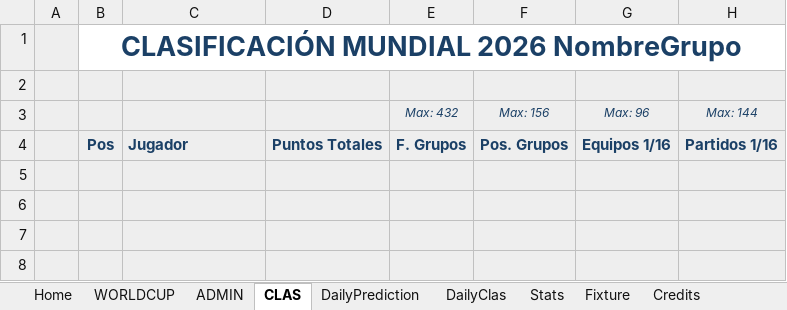
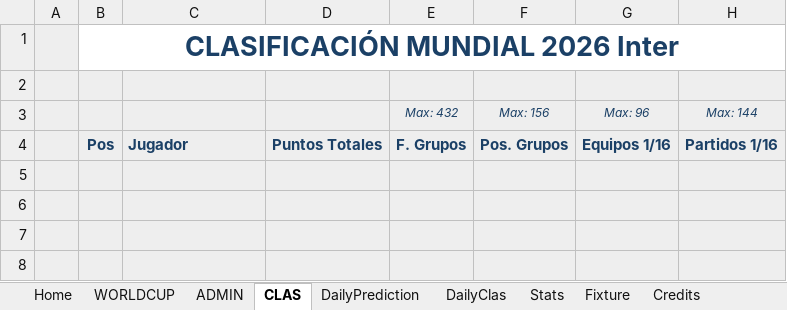
Before and after one commit to KevinPerez2701/Quiniela, an Excel workbook: ADMINExcelMundial20261.xlsx, sheet CLAS, drawn as a sheet; only a part is shown; values as stored, in another font and other column widths than the file's, no borders; conditional formats not drawn; the diff names each change by its address in the sheet, - before the commit and + after, or states it on an @@ line.

```diff
--- a/ADMINExcelMundial20261.xlsx (sheet CLAS)
+++ b/ADMINExcelMundial20261.xlsx (sheet CLAS)
-B1: CLASIFICACIÓN MUNDIAL 2026 NombreGrupo
+B1: CLASIFICACIÓN MUNDIAL 2026 Inter
```
Also changed, not shown: sheet WORLDCUP, sheet DailyClas, sheet DailyPrediction, sheet Stats, sheet Home, hidden cells, charts or pictures.
